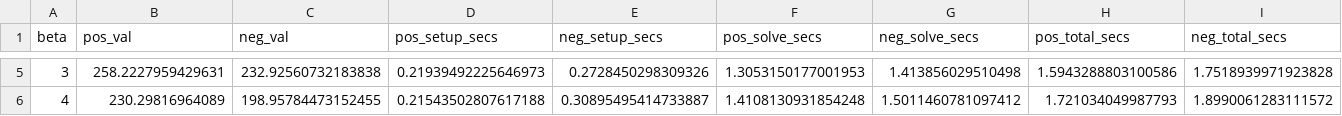
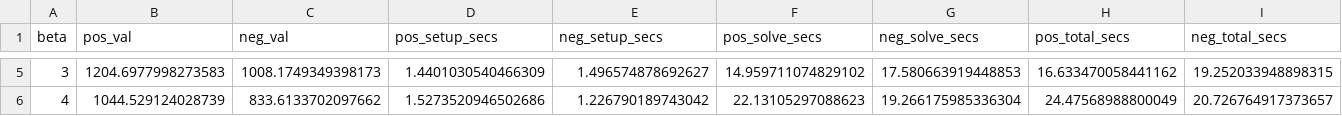
Before and after one commit to AntonXue/nn-sdp, a CSV file: dump/random-beta/randw40_dim2.csv, drawn as a sheet; only a part is shown, gaps mark what is left out; the diff covers the shown part only; the diff names each change by its address in the sheet, - before the commit and + after, or states it on an @@ line.

```diff
--- a/dump/random-beta/randw40_dim2.csv
+++ b/dump/random-beta/randw40_dim2.csv
-B5 (pos_val): 258.2227959429631
+B5 (pos_val): 1204.6977998273583
-C5 (neg_val): 232.92560732183838
+C5 (neg_val): 1008.1749349398173
-D5 (pos_setup_secs): 0.21939492225646973
+D5 (pos_setup_secs): 1.4401030540466309
-E5 (neg_setup_secs): 0.2728450298309326
+E5 (neg_setup_secs): 1.496574878692627
-F5 (pos_solve_secs): 1.3053150177001953
+F5 (pos_solve_secs): 14.959711074829102
-G5 (neg_solve_secs): 1.413856029510498
+G5 (neg_solve_secs): 17.580663919448853
-H5 (pos_total_secs): 1.5943288803100586
+H5 (pos_total_secs): 16.633470058441162
-I5 (neg_total_secs): 1.7518939971923828
+I5 (neg_total_secs): 19.252033948898315
-B6 (pos_val): 230.29816964089
+B6 (pos_val): 1044.529124028739
-C6 (neg_val): 198.95784473152455
+C6 (neg_val): 833.6133702097662
-D6 (pos_setup_secs): 0.21543502807617188
+D6 (pos_setup_secs): 1.5273520946502686
-E6 (neg_setup_secs): 0.30895495414733887
+E6 (neg_setup_secs): 1.226790189743042
-F6 (pos_solve_secs): 1.4108130931854248
+F6 (pos_solve_secs): 22.13105297088623
-G6 (neg_solve_secs): 1.5011460781097412
+G6 (neg_solve_secs): 19.266175985336304
-H6 (pos_total_secs): 1.721034049987793
+H6 (pos_total_secs): 24.47568988800049
-I6 (neg_total_secs): 1.8990061283111572
+I6 (neg_total_secs): 20.726764917373657
```
Also changed, not shown: 101 edited cells elsewhere in this file, 17 other files.
